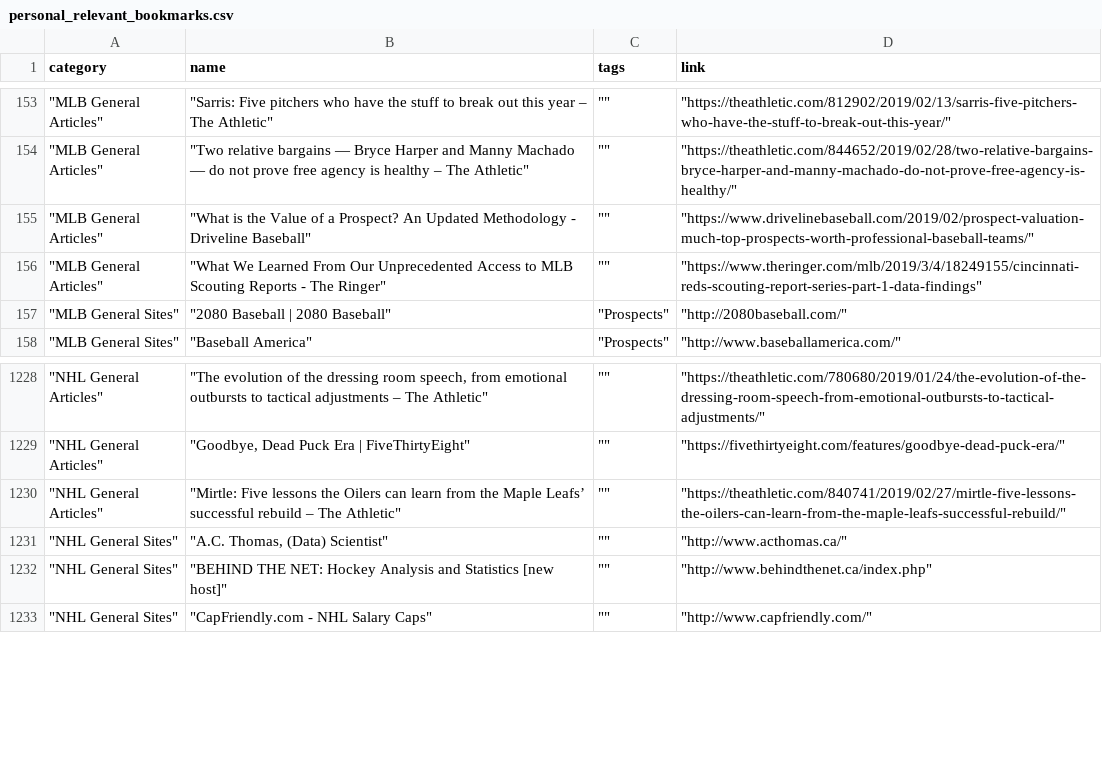
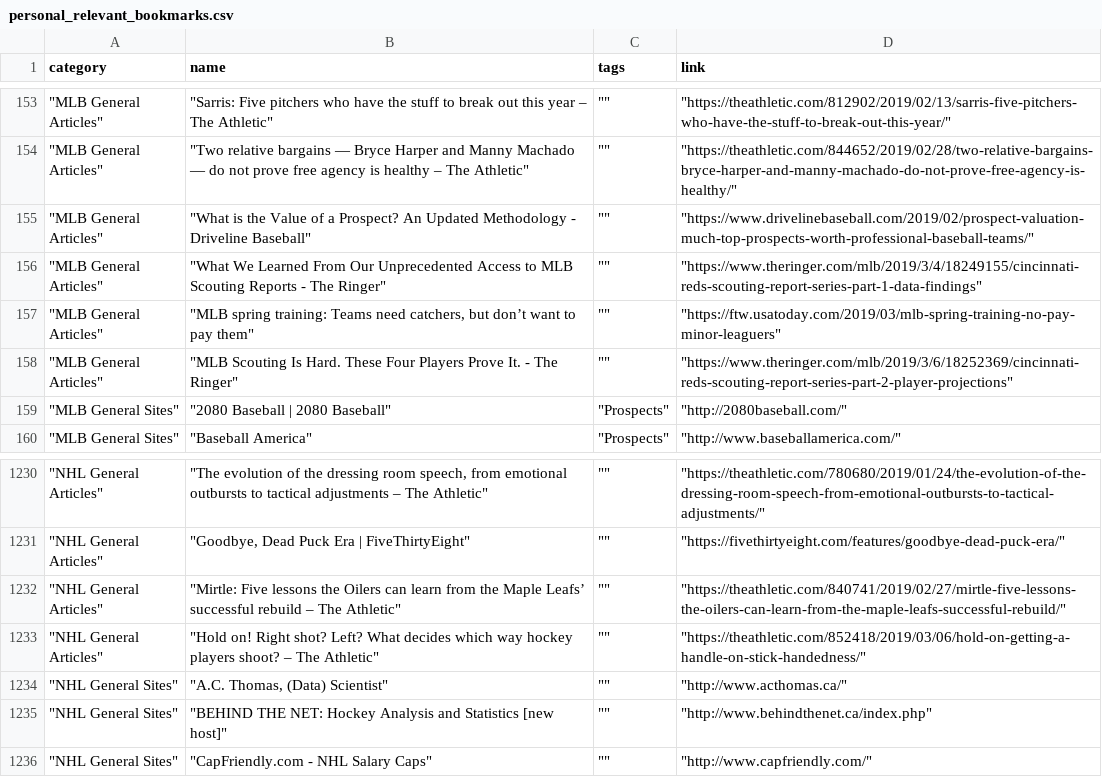
Before and after one commit to Connor-R/connor-r.github.io, a CSV file: csvs/personal_relevant_bookmarks.csv, drawn as a sheet; only a part is shown, gaps mark what is left out; the diff names each change by its address in the sheet, - before the commit and + after, or states it on an @@ line.

```diff
--- a/csvs/personal_relevant_bookmarks.csv
+++ b/csvs/personal_relevant_bookmarks.csv
+row 157: "MLB General Articles" | "MLB spring training: Teams need catchers, but don’t want to pay them" | "" | "https://ftw.usatoday.com/2019/03/mlb-spring-training-no-pay-minor-leaguers"
+row 158: "MLB General Articles" | "MLB Scouting Is Hard. These Four Players Prove It. - The Ringer" | "" | "https://www.theringer.com/mlb/2019/3/6/18252369/cincinnati-reds-scouting-report-series-part-2-player-projections"
+row 1233: "NHL General Articles" | "Hold on! Right shot? Left? What decides which way hockey players shoot? – The Athletic" | "" | "https://theathletic.com/852418/2019/03/06/hold-on-getting-a-handle-on-stick-handedness/"
```
Also changed, not shown: csvs/personal_tvShows.csv, 6 other files.
